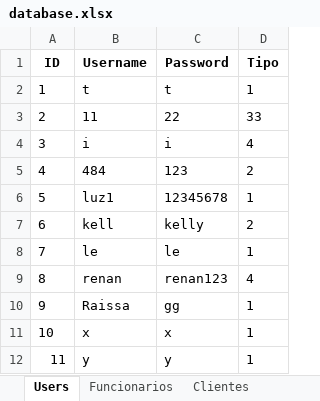
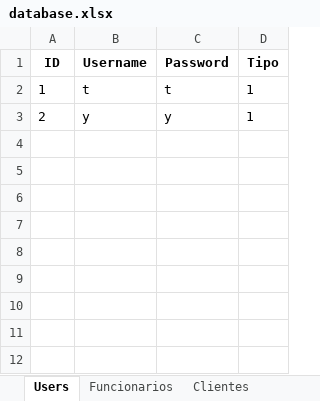
Before and after one commit to tavareesdev/sistema_hortifruti, an Excel workbook: output/database.xlsx, sheet Users, drawn as a sheet; values as stored, in another font and other column widths than the file's, no borders; removed rows and columns are numbered as before the commit, all else as after; the diff names each change by its address in the sheet, - before the commit and + after, or states it on an @@ line.

```diff
--- a/output/database.xlsx (sheet Users)
+++ b/output/database.xlsx (sheet Users)
-row 3: 2 | 11 | 22 | 33
-row 4: 3 | i | i | 4
-row 5: 4 | 484 | 123 | 2
-row 6: 5 | luz1 | 12345678 | 1
-row 7: 6 | kell | kelly | 2
-row 8: 7 | le | le | 1
-row 9: 8 | renan | renan123 | 4
-row 10: 9 | Raissa | gg | 1
-row 11: 10 | x | x | 1
-A3 (ID): 11
+A3 (ID): 2
```
Also changed, not shown: sheet Funcionarios, sheet Produtos, sheet Clientes, 3 other files.
